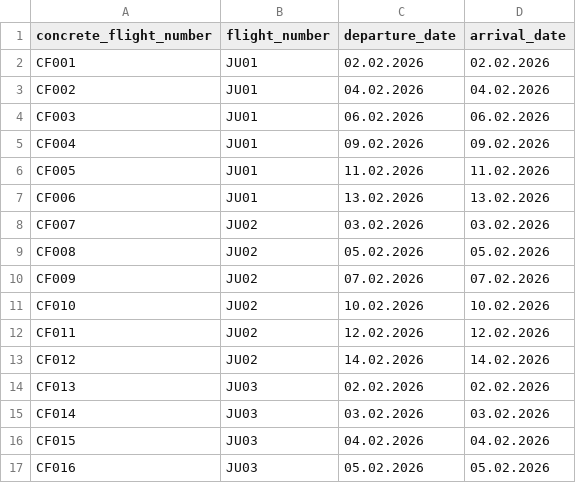
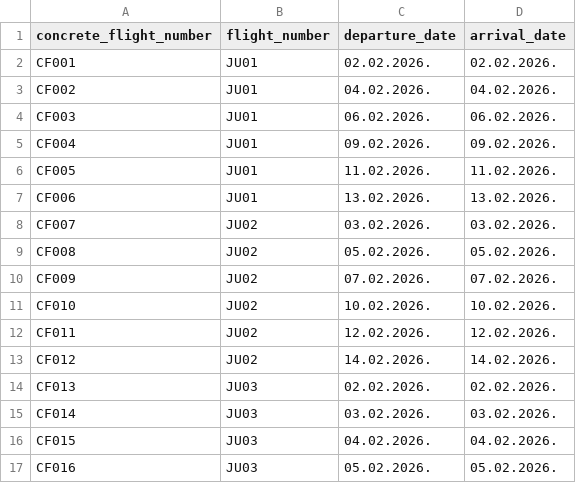
Before and after one commit to id1119/flight-ticket-management, a CSV file: csv_files/concrete_flights.csv, drawn as a sheet; only a part is shown; the diff covers the shown part only.

```diff
--- a/csv_files/concrete_flights.csv
+++ b/csv_files/concrete_flights.csv
@@ -1,17 +1,17 @@
 concrete_flight_number,flight_number,departure_date,arrival_date
-CF001,JU01,02.02.2026,02.02.2026
-CF002,JU01,04.02.2026,04.02.2026
-CF003,JU01,06.02.2026,06.02.2026
-CF004,JU01,09.02.2026,09.02.2026
-CF005,JU01,11.02.2026,11.02.2026
-CF006,JU01,13.02.2026,13.02.2026
-CF007,JU02,03.02.2026,03.02.2026
-CF008,JU02,05.02.2026,05.02.2026
-CF009,JU02,07.02.2026,07.02.2026
-CF010,JU02,10.02.2026,10.02.2026
-CF011,JU02,12.02.2026,12.02.2026
-CF012,JU02,14.02.2026,14.02.2026
-CF013,JU03,02.02.2026,02.02.2026
-CF014,JU03,03.02.2026,03.02.2026
-CF015,JU03,04.02.2026,04.02.2026
-CF016,JU03,05.02.2026,05.02.2026
+CF001,JU01,02.02.2026.,02.02.2026.
+CF002,JU01,04.02.2026.,04.02.2026.
+CF003,JU01,06.02.2026.,06.02.2026.
+CF004,JU01,09.02.2026.,09.02.2026.
+CF005,JU01,11.02.2026.,11.02.2026.
+CF006,JU01,13.02.2026.,13.02.2026.
+CF007,JU02,03.02.2026.,03.02.2026.
+CF008,JU02,05.02.2026.,05.02.2026.
+CF009,JU02,07.02.2026.,07.02.2026.
+CF010,JU02,10.02.2026.,10.02.2026.
+CF011,JU02,12.02.2026.,12.02.2026.
+CF012,JU02,14.02.2026.,14.02.2026.
+CF013,JU03,02.02.2026.,02.02.2026.
+CF014,JU03,03.02.2026.,03.02.2026.
+CF015,JU03,04.02.2026.,04.02.2026.
+CF016,JU03,05.02.2026.,05.02.2026.
```
Also changed, not shown: 168 edited cells elsewhere in this file, 5 other files.
